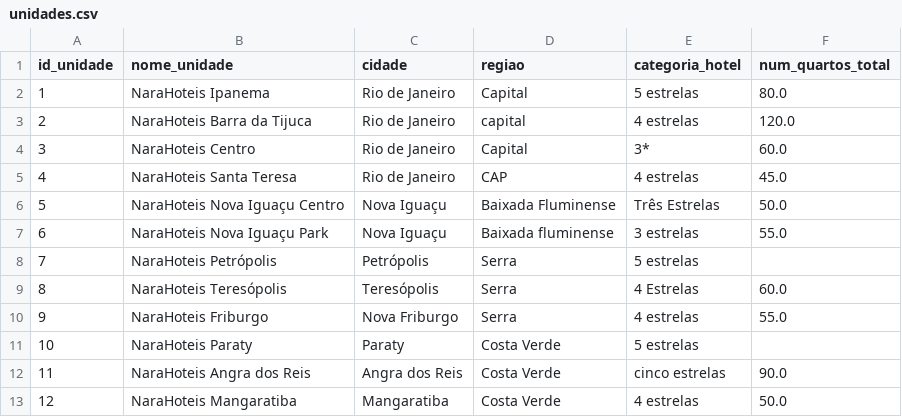
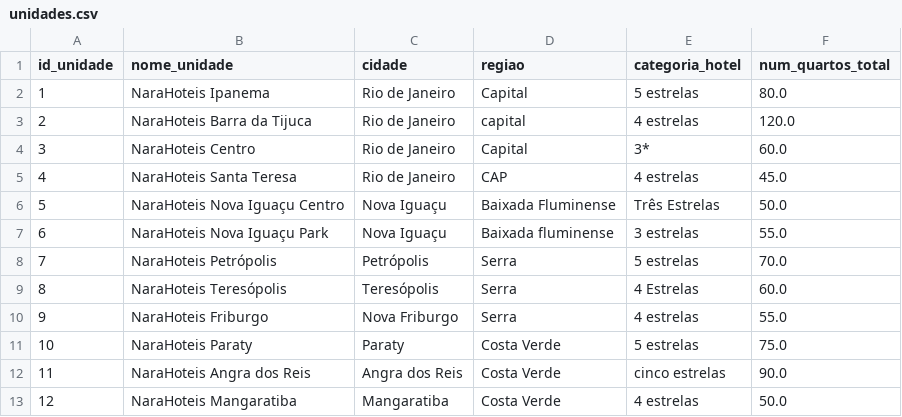
Before and after one commit to IanSeedd/Narahoteis, a CSV file: narahoteisbases/unidades.csv, drawn as a sheet.

```diff
--- a/narahoteisbases/unidades.csv
+++ b/narahoteisbases/unidades.csv
@@ -7,6 +7,6 @@ id_unidade;nome_unidade;cidade;regiao;categoria_hotel;num_quartos_total
 6;NaraHoteis Nova Iguaçu Park;Nova Iguaçu;Baixada fluminense;3 estrelas;55.0
-7;NaraHoteis Petrópolis;Petrópolis;Serra;5 estrelas;
+7;NaraHoteis Petrópolis;Petrópolis;Serra;5 estrelas;70.0
 8;NaraHoteis Teresópolis;Teresópolis;Serra;4 Estrelas;60.0
 9;NaraHoteis Friburgo;Nova Friburgo;Serra ;4 estrelas;55.0
-10;NaraHoteis Paraty;Paraty;Costa Verde;5 estrelas;
+10;NaraHoteis Paraty;Paraty;Costa Verde;5 estrelas;75.0
 11;NaraHoteis Angra dos Reis;Angra dos Reis;Costa Verde;cinco estrelas;90.0
```
Also changed, not shown: 5 other files.
